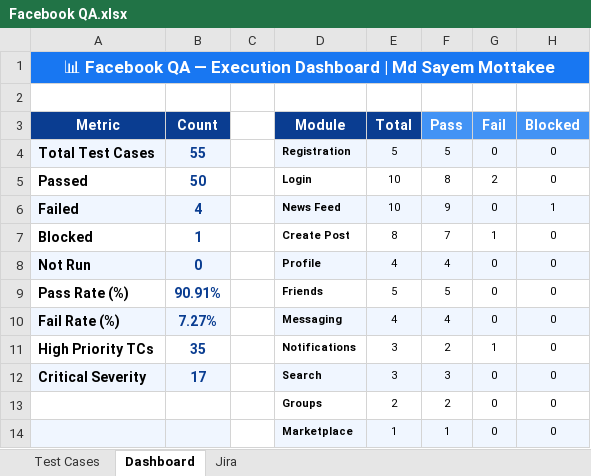
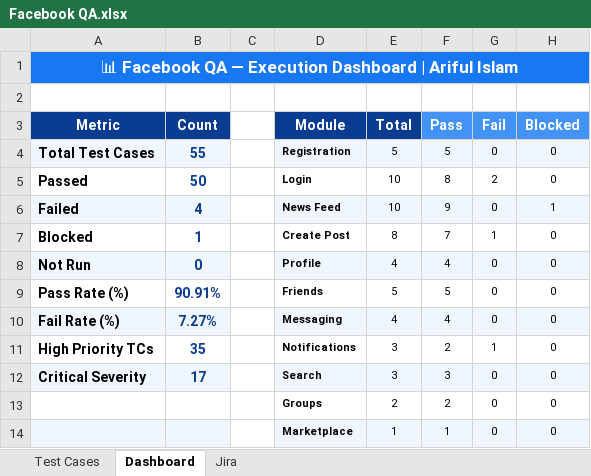
Before and after one commit to ARIFUL-ISLAM8/QA-Test-Management-Jira-Zephyr-Execution-Demo, an Excel workbook: Facebook QA.xlsx, sheet Dashboard, drawn as a sheet; values as stored, in another font and other column widths than the file's, no borders; charts and pictures not drawn; the diff names each change by its address in the sheet, - before the commit and + after, or states it on an @@ line.

```diff
--- a/Facebook QA.xlsx (sheet Dashboard)
+++ b/Facebook QA.xlsx (sheet Dashboard)
-A1 (Metric): …Dashboard | Md Sayem Mottakee
+A1 (Metric): …Dashboard | Ariful Islam
```
Also changed, not shown: sheet Test Cases, sheet Jira, 2 other files.
